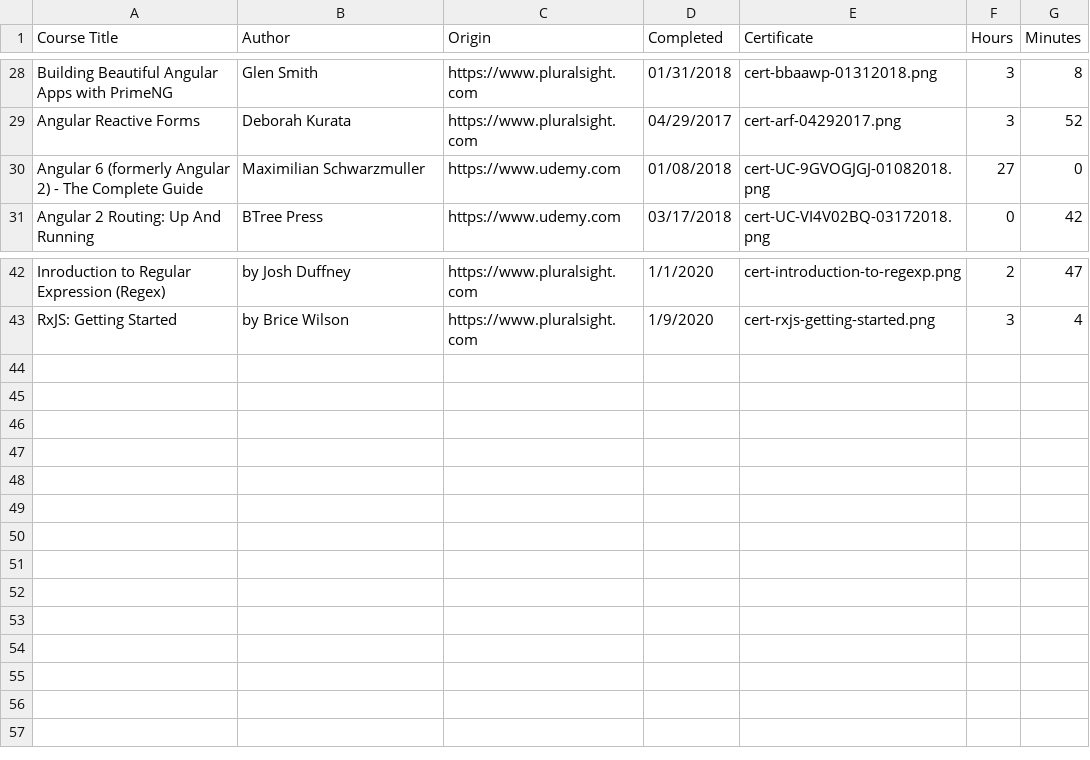
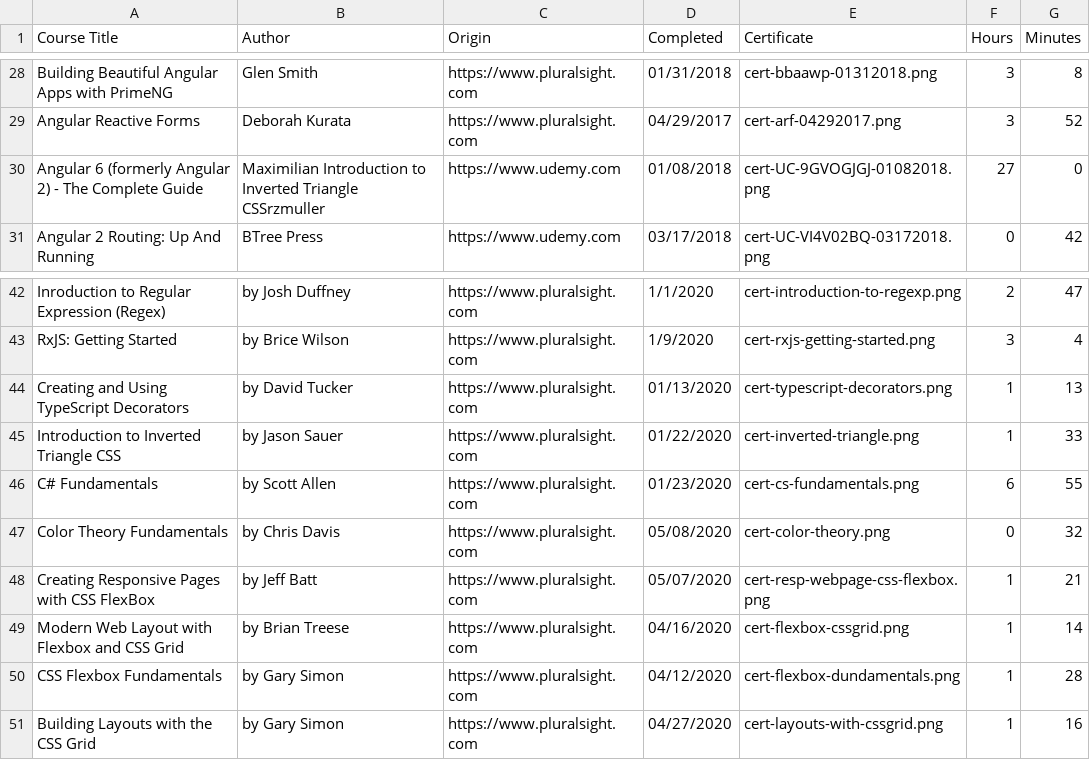
Before and after one commit to lkovari/KLHome, a CSV file: src/assets/courses/completed-courses.csv, drawn as a sheet; only a part is shown, gaps mark what is left out.

Commit message:
Upgrade to v10 the Angular Material, and added other completed courses

```diff
--- a/src/assets/courses/completed-courses.csv
+++ b/src/assets/courses/completed-courses.csv
@@ -29,3 +29,3 @@ Building Beautiful Angular Apps with PrimeNG,Glen Smith,https://www.pluralsight.
 Angular Reactive Forms,Deborah Kurata,https://www.pluralsight.com,04/29/2017,cert-arf-04292017.png,3,52
-Angular 6 (formerly Angular 2) - The Complete Guide,Maximilian Schwarzmuller,https://www.udemy.com,01/08/2018,cert-UC-9GVOGJGJ-01082018.png,27,0
+Angular 6 (formerly Angular 2) - The Complete Guide,Maximilian Introduction to Inverted Triangle CSSrzmuller,https://www.udemy.com,01/08/2018,cert-UC-9GVOGJGJ-01082018.png,27,0
 Angular 2 Routing: Up And Running,BTree Press,https://www.udemy.com,03/17/2018,cert-UC-VI4V02BQ-03172018.png,0,42
@@ -43 +43,9 @@ Inroduction to Regular Expression (Regex),by Josh Duffney,https://www.pluralsigh
 RxJS: Getting Started, by Brice Wilson,https://www.pluralsight.com,1/9/2020,cert-rxjs-getting-started.png,3,4
+Creating and Using TypeScript Decorators,by David Tucker,https://www.pluralsight.com,01/13/2020,cert-typescript-decorators.png,1,13
+Introduction to Inverted Triangle CSS, by Jason Sauer,https://www.pluralsight.com,01/22/2020,cert-inverted-triangle.png,1,33
+C# Fundamentals, by Scott Allen,https://www.pluralsight.com,01/23/2020,cert-cs-fundamentals.png,6,55
+Color Theory Fundamentals,by Chris Davis,https://www.pluralsight.com,05/08/2020,cert-color-theory.png,0,32
+Creating Responsive Pages with CSS FlexBox,by Jeff Batt,https://www.pluralsight.com,05/07/2020,cert-resp-webpage-css-flexbox.png,1,21
+Modern Web Layout with Flexbox and CSS Grid, by Brian Treese,https://www.pluralsight.com,04/16/2020,cert-flexbox-cssgrid.png,1,14
+CSS Flexbox Fundamentals,by Gary Simon,https://www.pluralsight.com,04/12/2020,cert-flexbox-dundamentals.png,1,28
+Building Layouts with the CSS Grid,by Gary Simon,https://www.pluralsight.com,04/27/2020,cert-layouts-with-cssgrid.png,1,16
```
Also changed, not shown: 10 other files.
